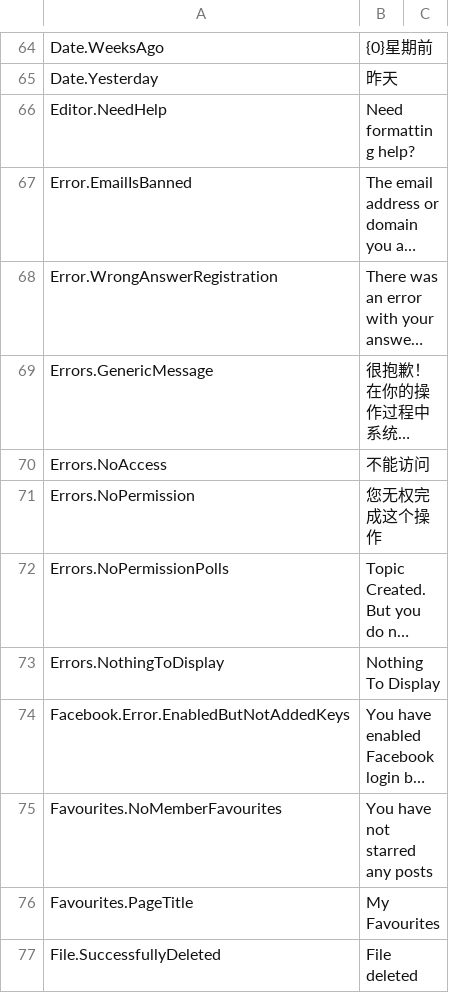
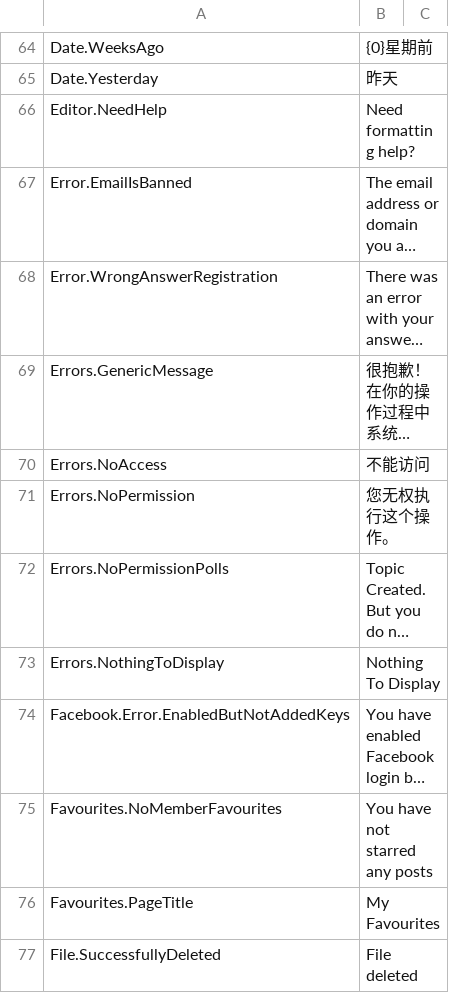
Before and after one commit to zfq308/mvcforum, a CSV file: MVCForum.Website/Installer/zh-CN.csv, drawn as a sheet; only a part is shown, gaps mark what is left out; long unchanged cells end in …; the diff names each change by its address in the sheet, - before the commit and + after, or states it on an @@ line.

```diff
--- a/MVCForum.Website/Installer/zh-CN.csv
+++ b/MVCForum.Website/Installer/zh-CN.csv
-B71: 您无权完成这个操作
+B71: 您无权执行这个操作。
```
Also changed, not shown: 18 other files.
